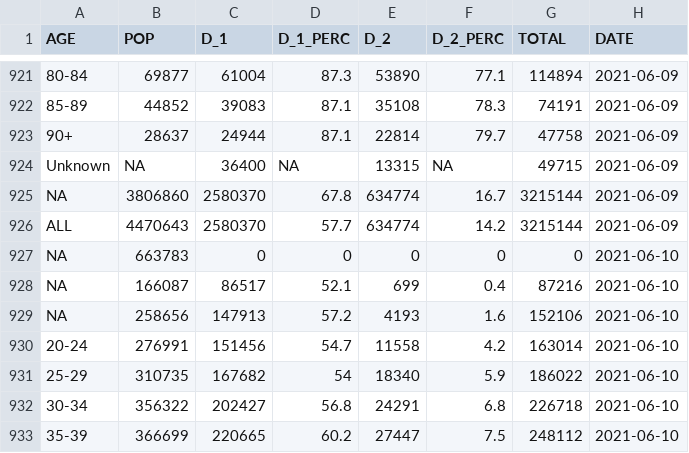
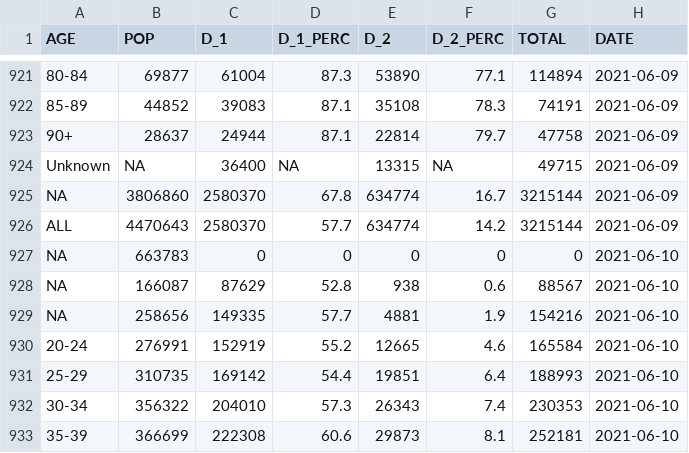
Before and after one commit to aryntoombs/Alberta-Covid-Data, a CSV file: vaccine-age-table.csv, drawn as a sheet; only a part is shown, gaps mark what is left out; the diff covers the shown part only.

Commit message:
Update vaccine-age-table.csv

```diff
--- a/vaccine-age-table.csv
+++ b/vaccine-age-table.csv
@@ -927,7 +927,7 @@ NA,3806860,2580370,67.8,634774,16.7,3215144,2021-06-09
 NA,663783,0,0,0,0,0,2021-06-10
-NA,166087,86517,52.1,699,0.4,87216,2021-06-10
-NA,258656,147913,57.2,4193,1.6,152106,2021-06-10
-"20-24",276991,151456,54.7,11558,4.2,163014,2021-06-10
-"25-29",310735,167682,54,18340,5.9,186022,2021-06-10
-"30-34",356322,202427,56.8,24291,6.8,226718,2021-06-10
-"35-39",366699,220665,60.2,27447,7.5,248112,2021-06-10
+NA,166087,87629,52.8,938,0.6,88567,2021-06-10
+NA,258656,149335,57.7,4881,1.9,154216,2021-06-10
+"20-24",276991,152919,55.2,12665,4.6,165584,2021-06-10
+"25-29",310735,169142,54.4,19851,6.4,188993,2021-06-10
+"30-34",356322,204010,57.3,26343,7.4,230353,2021-06-10
+"35-39",366699,222308,60.6,29873,8.1,252181,2021-06-10
```
Also changed, not shown: 68 edited cells elsewhere in this file.
